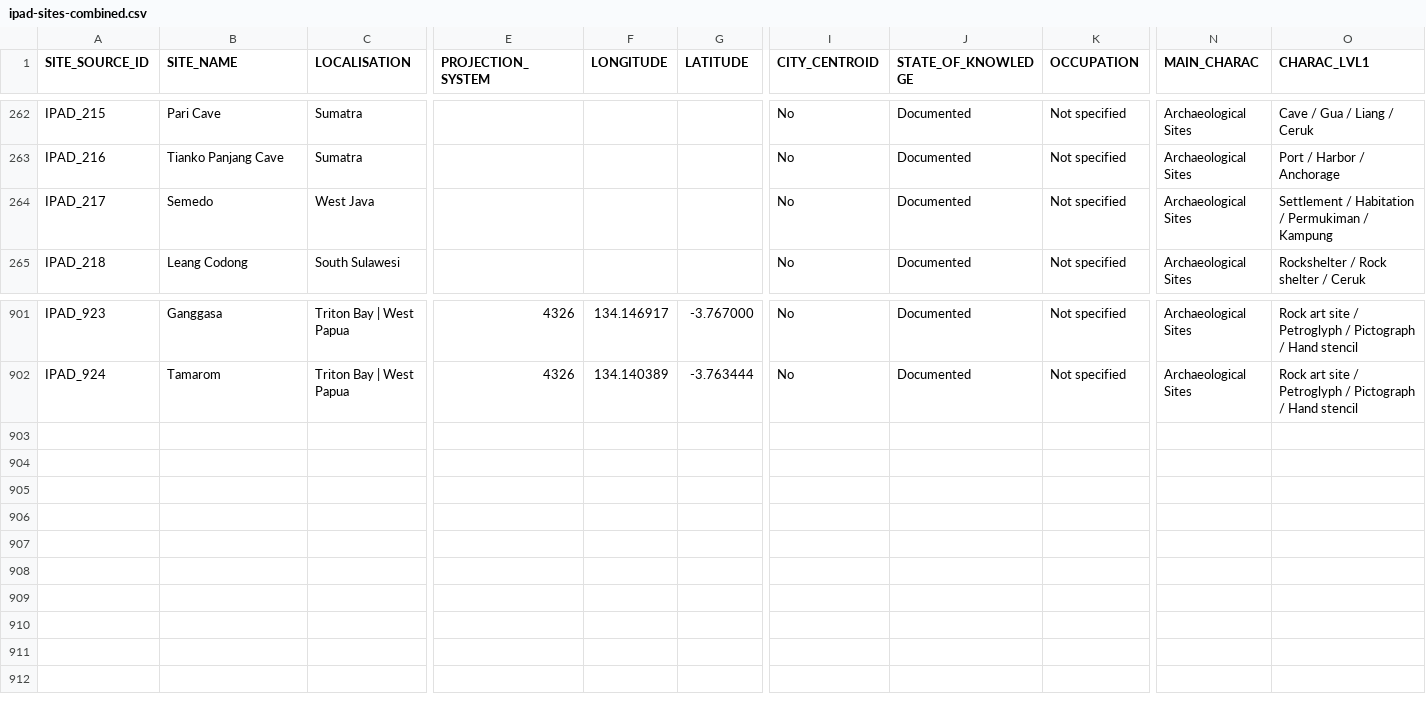
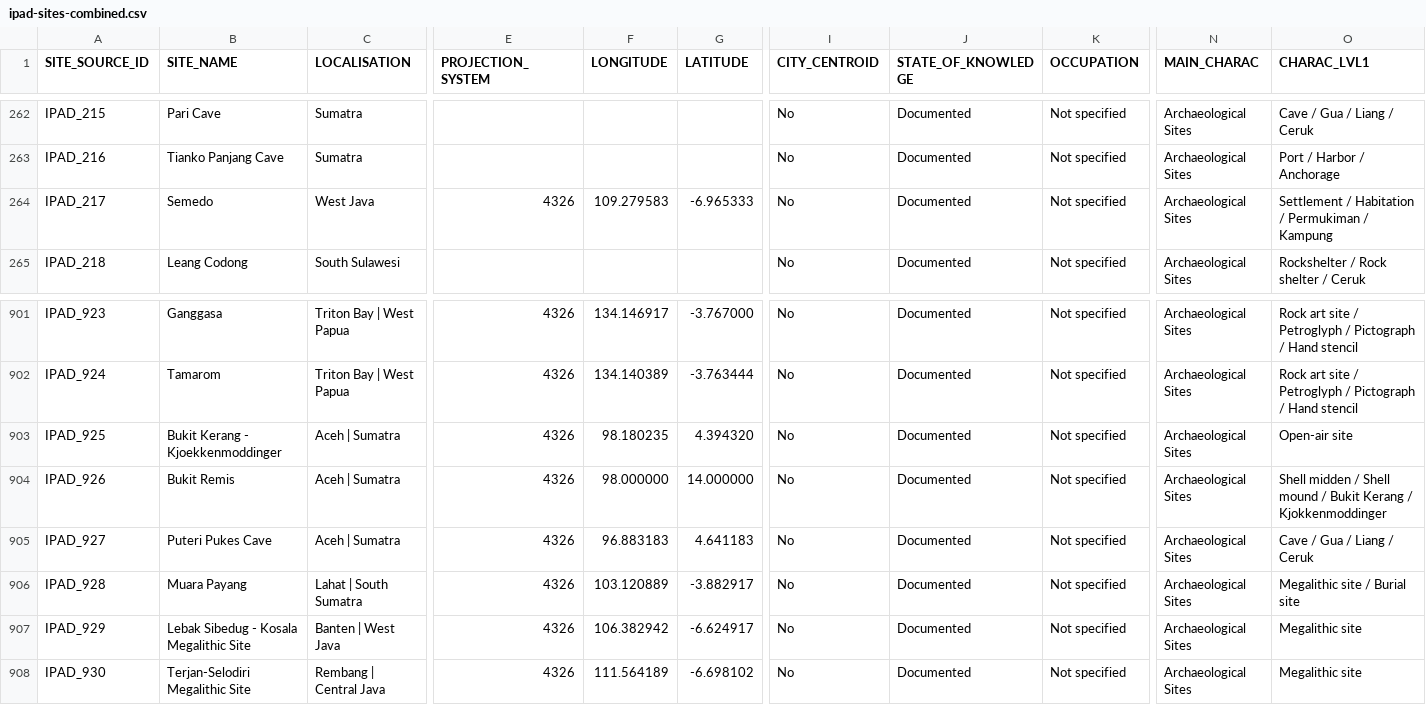
Before and after one commit to CataIvancov/IPAD_ArkeOpen, a CSV file: arke-platform/data/ipad-sites-combined.csv, drawn as a sheet; only a part is shown, gaps mark what is left out; rows hold the shown columns only; the diff names each change by its address in the sheet, - before the commit and + after, or states it on an @@ line.

Commit message:
arke-platform/data/ipad-sites-combined.csv

```diff
--- a/arke-platform/data/ipad-sites-combined.csv
+++ b/arke-platform/data/ipad-sites-combined.csv
-E264 (PROJECTION_SYSTEM): (empty)
+E264 (PROJECTION_SYSTEM): 4326
-F264 (LONGITUDE): (empty)
+F264 (LONGITUDE): 109.279583
-G264 (LATITUDE): (empty)
+G264 (LATITUDE): -6.965333
+row 903: IPAD_925 | Bukit Kerang - Kjoekkenmoddinger | Aceh | Sumatra | 4326 | 98.180235 | 4.394320 | No | Documented | Not specified | Archaeological Sites | Open-air site
+row 904: IPAD_926 | Bukit Remis | Aceh | Sumatra | 4326 | 98.000000 | 14.000000 | No | Documented | Not specified | Archaeological Sites | Shell midden / Shell mound / Bukit Kerang / Kjokkenmoddinger
+row 905: IPAD_927 | Puteri Pukes Cave | Aceh | Sumatra | 4326 | 96.883183 | 4.641183 | No | Documented | Not specified | Archaeological Sites | Cave / Gua / Liang / Ceruk
+row 906: IPAD_928 | Muara Payang | Lahat | South Sumatra | 4326 | 103.120889 | -3.882917 | No | Documented | Not specified | Archaeological Sites | Megalithic site / Burial site
+row 907: IPAD_929 | Lebak Sibedug - Kosala Megalithic Site | Banten | West Java | 4326 | 106.382942 | -6.624917 | No | Documented | Not specified | Archaeological Sites | Megalithic site
+row 908: IPAD_930 | Terjan-Selodiri Megalithic Site | Rembang | Central Java | 4326 | 111.564189 | -6.698102 | No | Documented | Not specified | Archaeological Sites | Megalithic site
```
